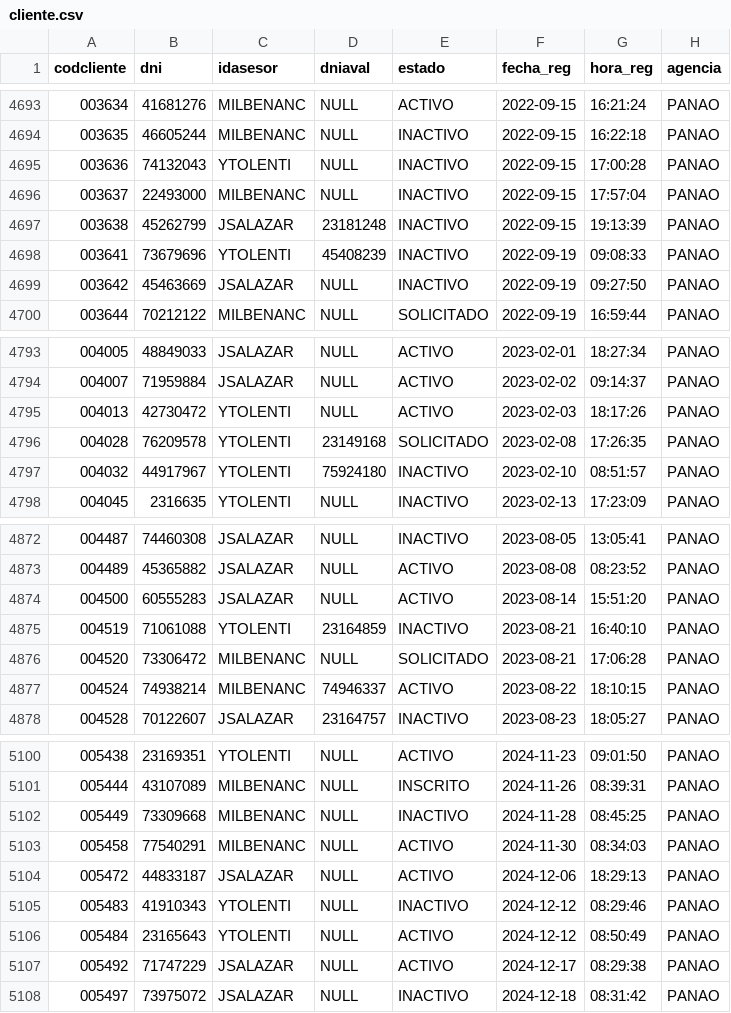
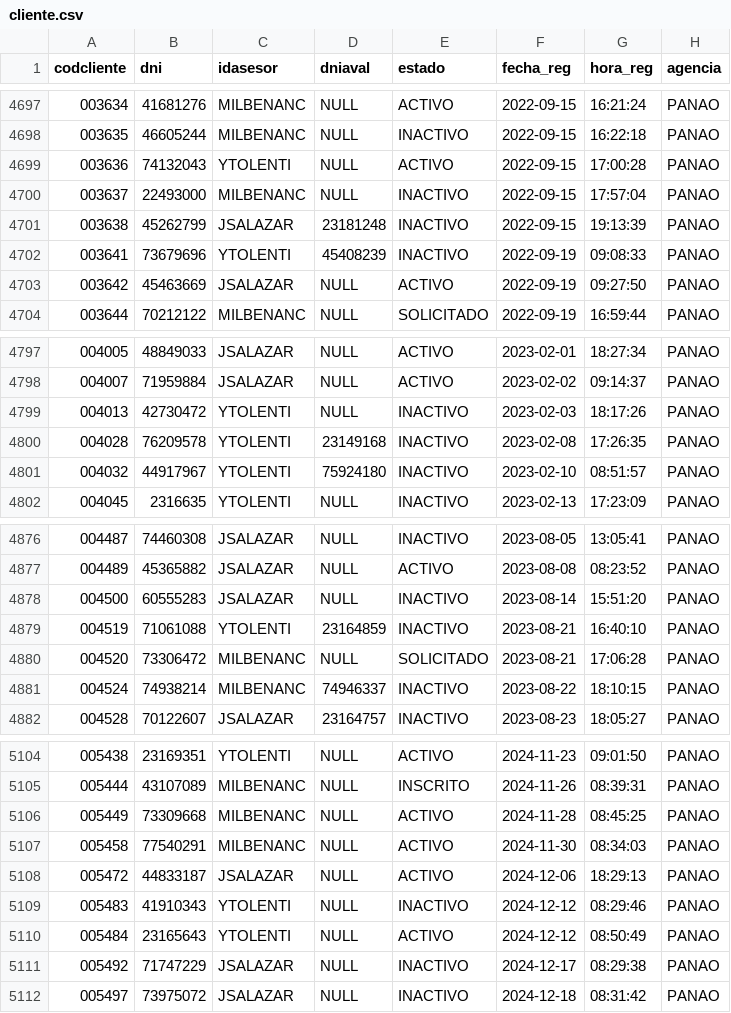
Before and after one commit to ilandbz/fe_falcon, a CSV file: archivos/cliente.csv, drawn as a sheet; only a part is shown, gaps mark what is left out; the diff covers the shown part only.

```diff
--- a/archivos/cliente.csv
+++ b/archivos/cliente.csv
@@ -4694,3 +4698,3 @@
 "003635","46605244","MILBENANC",NULL,"INACTIVO","2022-09-15","16:22:18","PANAO"
-"003636","74132043","YTOLENTI",NULL,"INACTIVO","2022-09-15","17:00:28","PANAO"
+"003636","74132043","YTOLENTI",NULL,"ACTIVO","2022-09-15","17:00:28","PANAO"
 "003637","22493000","MILBENANC",NULL,"INACTIVO","2022-09-15","17:57:04","PANAO"
@@ -4698,3 +4702,3 @@
 "003641","73679696","YTOLENTI","45408239","INACTIVO","2022-09-19","09:08:33","PANAO"
-"003642","45463669","JSALAZAR",NULL,"INACTIVO","2022-09-19","09:27:50","PANAO"
+"003642","45463669","JSALAZAR",NULL,"ACTIVO","2022-09-19","09:27:50","PANAO"
 "003644","70212122","MILBENANC",NULL,"SOLICITADO","2022-09-19","16:59:44","PANAO"
@@ -4794,4 +4798,4 @@
 "004007","71959884","JSALAZAR",NULL,"ACTIVO","2023-02-02","09:14:37","PANAO"
-"004013","42730472","YTOLENTI",NULL,"ACTIVO","2023-02-03","18:17:26","PANAO"
-"004028","76209578","YTOLENTI","23149168","SOLICITADO","2023-02-08","17:26:35","PANAO"
+"004013","42730472","YTOLENTI",NULL,"INACTIVO","2023-02-03","18:17:26","PANAO"
+"004028","76209578","YTOLENTI","23149168","INACTIVO","2023-02-08","17:26:35","PANAO"
 "004032","44917967","YTOLENTI","75924180","INACTIVO","2023-02-10","08:51:57","PANAO"
@@ -4873,6 +4877,6 @@
 "004489","45365882","JSALAZAR",NULL,"ACTIVO","2023-08-08","08:23:52","PANAO"
-"004500","60555283","JSALAZAR",NULL,"ACTIVO","2023-08-14","15:51:20","PANAO"
+"004500","60555283","JSALAZAR",NULL,"INACTIVO","2023-08-14","15:51:20","PANAO"
 "004519","71061088","YTOLENTI","23164859","INACTIVO","2023-08-21","16:40:10","PANAO"
 "004520","73306472","MILBENANC",NULL,"SOLICITADO","2023-08-21","17:06:28","PANAO"
-"004524","74938214","MILBENANC","74946337","ACTIVO","2023-08-22","18:10:15","PANAO"
+"004524","74938214","MILBENANC","74946337","INACTIVO","2023-08-22","18:10:15","PANAO"
 "004528","70122607","JSALAZAR","23164757","INACTIVO","2023-08-23","18:05:27","PANAO"
@@ -5101,3 +5105,3 @@
 "005444","43107089","MILBENANC",NULL,"INSCRITO","2024-11-26","08:39:31","PANAO"
-"005449","73309668","MILBENANC",NULL,"INACTIVO","2024-11-28","08:45:25","PANAO"
+"005449","73309668","MILBENANC",NULL,"ACTIVO","2024-11-28","08:45:25","PANAO"
 "005458","77540291","MILBENANC",NULL,"ACTIVO","2024-11-30","08:34:03","PANAO"
@@ -5106,3 +5110,3 @@
 "005484","23165643","YTOLENTI",NULL,"ACTIVO","2024-12-12","08:50:49","PANAO"
-"005492","71747229","JSALAZAR",NULL,"ACTIVO","2024-12-17","08:29:38","PANAO"
+"005492","71747229","JSALAZAR",NULL,"INACTIVO","2024-12-17","08:29:38","PANAO"
 "005497","73975072","JSALAZAR",NULL,"INACTIVO","2024-12-18","08:31:42","PANAO"
```
Also changed, not shown: 5 added rows and 47 edited cells elsewhere in this file, 58 other files.
